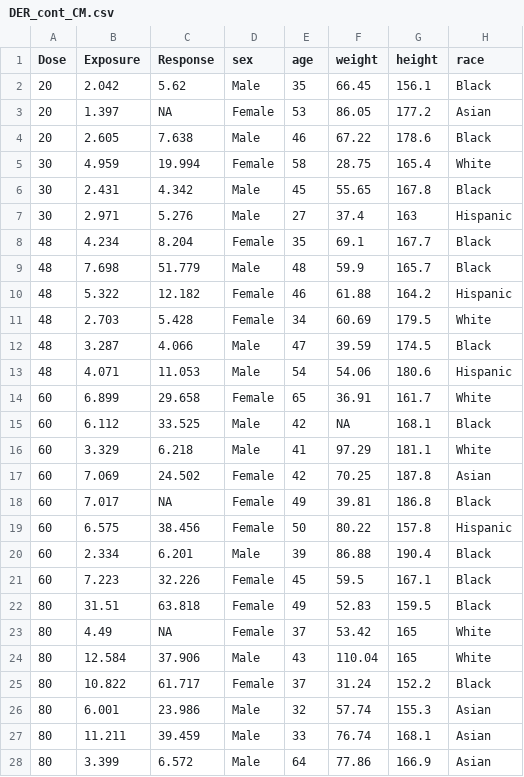
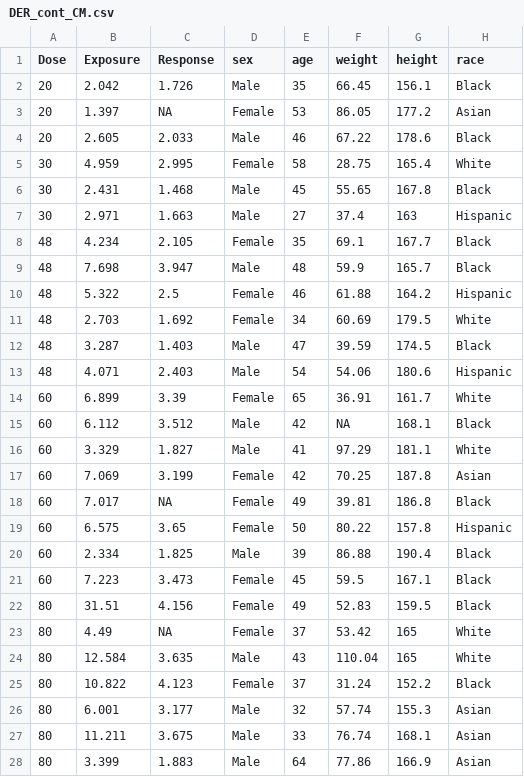
Before and after one commit to yjin07/DoseFinding, a CSV file: data/DER_cont_CM.csv, drawn as a sheet; only a part is shown; the diff covers the shown part only.

```diff
--- a/data/DER_cont_CM.csv
+++ b/data/DER_cont_CM.csv
@@ -1,28 +1,28 @@
 "Dose","Exposure","Response","sex","age","weight","height","race"
-20,2.042,5.62,"Male",35,66.45,156.1,"Black"
+20,2.042,1.726,"Male",35,66.45,156.1,"Black"
 20,1.397,NA,"Female",53,86.05,177.2,"Asian"
-20,2.605,7.638,"Male",46,67.22,178.6,"Black"
-30,4.959,19.994,"Female",58,28.75,165.4,"White"
-30,2.431,4.342,"Male",45,55.65,167.8,"Black"
-30,2.971,5.276,"Male",27,37.4,163,"Hispanic"
-48,4.234,8.204,"Female",35,69.1,167.7,"Black"
-48,7.698,51.779,"Male",48,59.9,165.7,"Black"
-48,5.322,12.182,"Female",46,61.88,164.2,"Hispanic"
-48,2.703,5.428,"Female",34,60.69,179.5,"White"
-48,3.287,4.066,"Male",47,39.59,174.5,"Black"
-48,4.071,11.053,"Male",54,54.06,180.6,"Hispanic"
-60,6.899,29.658,"Female",65,36.91,161.7,"White"
-60,6.112,33.525,"Male",42,NA,168.1,"Black"
-60,3.329,6.218,"Male",41,97.29,181.1,"White"
-60,7.069,24.502,"Female",42,70.25,187.8,"Asian"
+20,2.605,2.033,"Male",46,67.22,178.6,"Black"
+30,4.959,2.995,"Female",58,28.75,165.4,"White"
+30,2.431,1.468,"Male",45,55.65,167.8,"Black"
+30,2.971,1.663,"Male",27,37.4,163,"Hispanic"
+48,4.234,2.105,"Female",35,69.1,167.7,"Black"
+48,7.698,3.947,"Male",48,59.9,165.7,"Black"
+48,5.322,2.5,"Female",46,61.88,164.2,"Hispanic"
+48,2.703,1.692,"Female",34,60.69,179.5,"White"
+48,3.287,1.403,"Male",47,39.59,174.5,"Black"
+48,4.071,2.403,"Male",54,54.06,180.6,"Hispanic"
+60,6.899,3.39,"Female",65,36.91,161.7,"White"
+60,6.112,3.512,"Male",42,NA,168.1,"Black"
+60,3.329,1.827,"Male",41,97.29,181.1,"White"
+60,7.069,3.199,"Female",42,70.25,187.8,"Asian"
 60,7.017,NA,"Female",49,39.81,186.8,"Black"
-60,6.575,38.456,"Female",50,80.22,157.8,"Hispanic"
-60,2.334,6.201,"Male",39,86.88,190.4,"Black"
-60,7.223,32.226,"Female",45,59.5,167.1,"Black"
-80,31.51,63.818,"Female",49,52.83,159.5,"Black"
+60,6.575,3.65,"Female",50,80.22,157.8,"Hispanic"
+60,2.334,1.825,"Male",39,86.88,190.4,"Black"
+60,7.223,3.473,"Female",45,59.5,167.1,"Black"
+80,31.51,4.156,"Female",49,52.83,159.5,"Black"
 80,4.49,NA,"Female",37,53.42,165,"White"
-80,12.584,37.906,"Male",43,110.04,165,"White"
-80,10.822,61.717,"Female",37,31.24,152.2,"Black"
-80,6.001,23.986,"Male",32,57.74,155.3,"Asian"
-80,11.211,39.459,"Male",33,76.74,168.1,"Asian"
-80,3.399,6.572,"Male",64,77.86,166.9,"Asian"
+80,12.584,3.635,"Male",43,110.04,165,"White"
+80,10.822,4.123,"Female",37,31.24,152.2,"Black"
+80,6.001,3.177,"Male",32,57.74,155.3,"Asian"
+80,11.211,3.675,"Male",33,76.74,168.1,"Asian"
+80,3.399,1.883,"Male",64,77.86,166.9,"Asian"
```
Also changed, not shown: 31 edited cells elsewhere in this file, data/DER_cont.csv, data/DER_cont_covs.csv, 13 other files.
